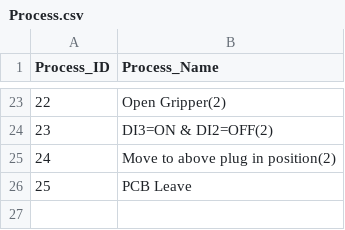
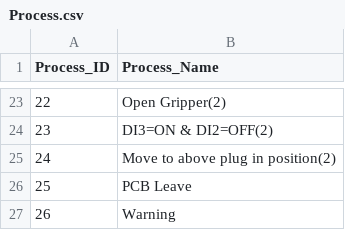
Before and after one commit to TomyLv-Mengtao/Prj_PPOP__dev-q, a CSV file: Process.csv, drawn as a sheet; only a part is shown, gaps mark what is left out; the diff names each change by its address in the sheet, - before the commit and + after, or states it on an @@ line.

```diff
--- a/Process.csv
+++ b/Process.csv
+row 27: 26 | Warning
```
Also changed, not shown: Decision.csv.
